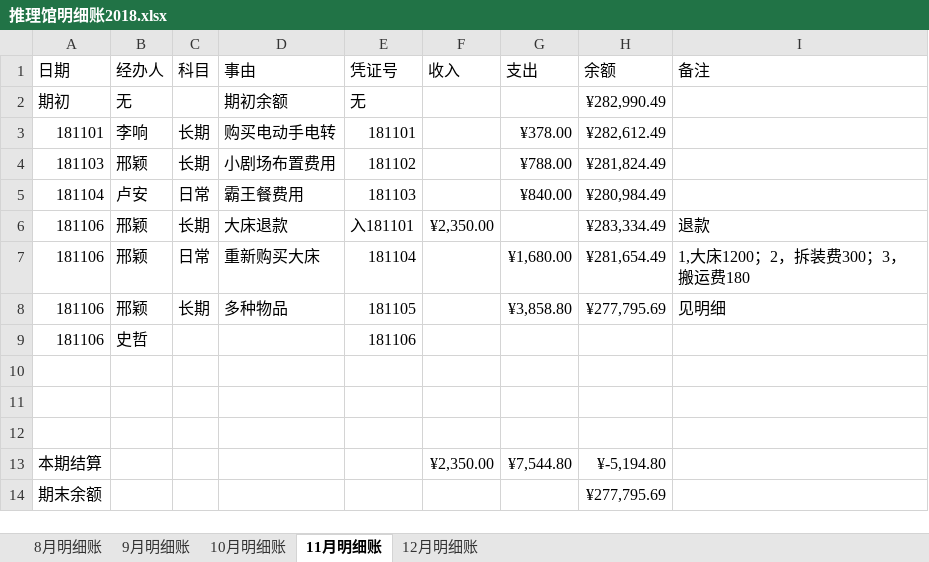
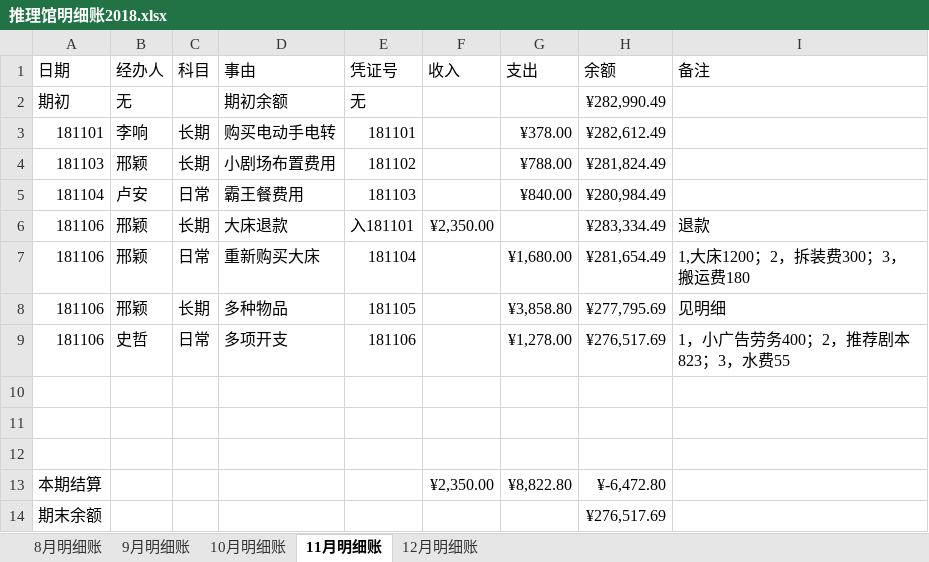
Before and after one commit to laa6202/work_doc, an Excel workbook: 21D项目/03财务资料/01账本/推理馆明细账2018.xlsx, sheet 11月明细账, drawn as a sheet; values as stored, in another font and other column widths than the file's, no borders; the diff names each change by its address in the sheet, - before the commit and + after, or states it on an @@ line.

```diff
--- a/21D项目/03财务资料/01账本/推理馆明细账2018.xlsx (sheet 11月明细账)
+++ b/21D项目/03财务资料/01账本/推理馆明细账2018.xlsx (sheet 11月明细账)
-C9 (科目): (empty)
+C9 (科目): 日常
-D9 (事由): (empty)
+D9 (事由): 多项开支
-G9 (支出): (empty)
+G9 (支出): ¥1,278.00
-H9 (余额): (empty)
+H9 (余额): ¥276,517.69
-I9 (备注): (empty)
+I9 (备注): 1，小广告劳务400；2，推荐剧本823；3，水费55
-G13 (支出): ¥7,544.80
+G13 (支出): ¥8,822.80
-H13 (余额): ¥-5,194.80
+H13 (余额): ¥-6,472.80
-H14 (余额): ¥277,795.69
+H14 (余额): ¥276,517.69
```
Also changed, not shown: 1 other file.
